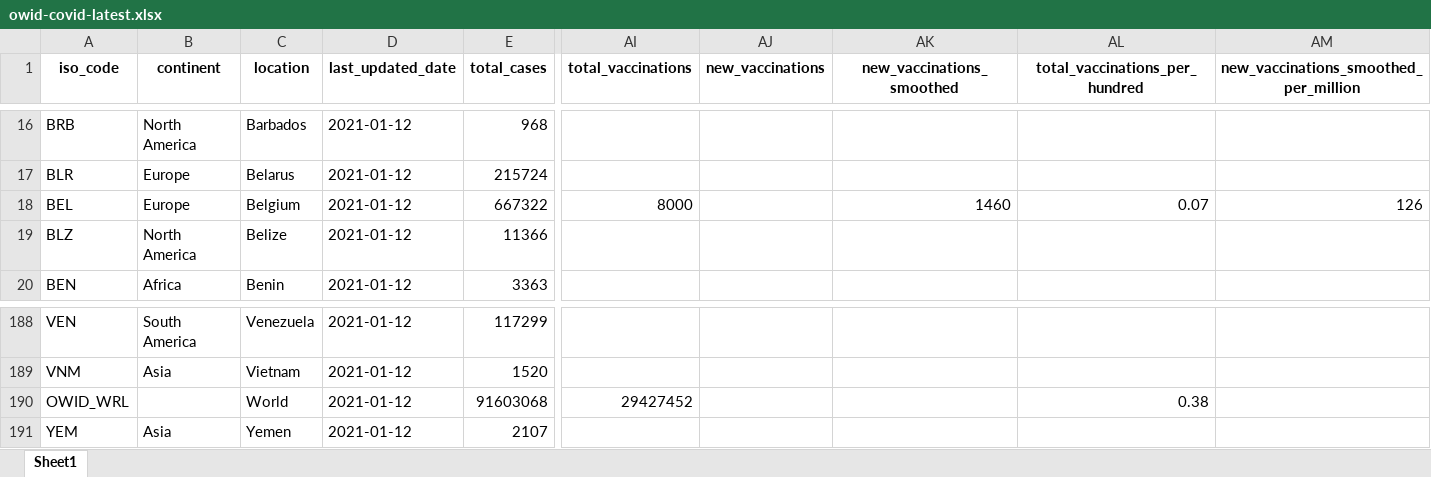
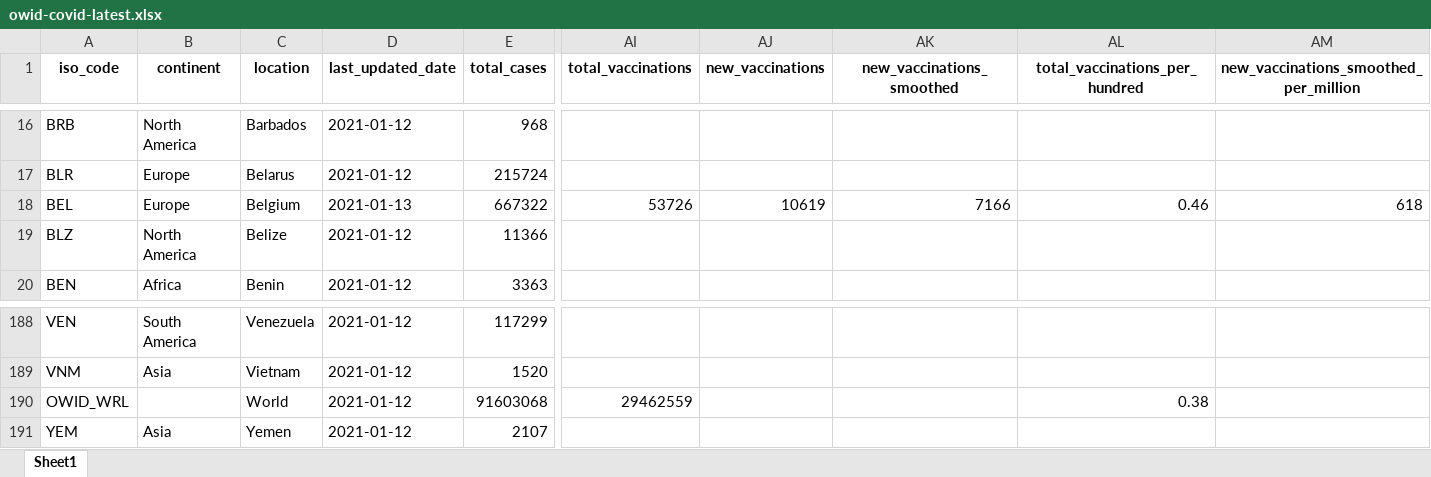
Before and after one commit to owid/covid-19-data, an Excel workbook: public/data/latest/owid-covid-latest.xlsx, sheet Sheet1, drawn as a sheet; only a part is shown, gaps mark what is left out; values as stored, in another font and other column widths than the file's, no borders; the diff names each change by its address in the sheet, - before the commit and + after, or states it on an @@ line.

Commit message:
Vaccination update

```diff
--- a/public/data/latest/owid-covid-latest.xlsx (sheet Sheet1)
+++ b/public/data/latest/owid-covid-latest.xlsx (sheet Sheet1)
-D18 (last_updated_date): 2021-01-12
+D18 (last_updated_date): 2021-01-13
-AI18 (total_vaccinations): 8000
+AI18 (total_vaccinations): 53726
-AJ18 (new_vaccinations): (empty)
+AJ18 (new_vaccinations): 10619
-AK18 (new_vaccinations_smoothed): 1460
+AK18 (new_vaccinations_smoothed): 7166
-AL18 (total_vaccinations_per_hundred): 0.07
+AL18 (total_vaccinations_per_hundred): 0.46
-AM18: 126
+AM18: 618
-AI190 (total_vaccinations): 29427452
+AI190 (total_vaccinations): 29462559
```
Also changed, not shown: 11 other files.
